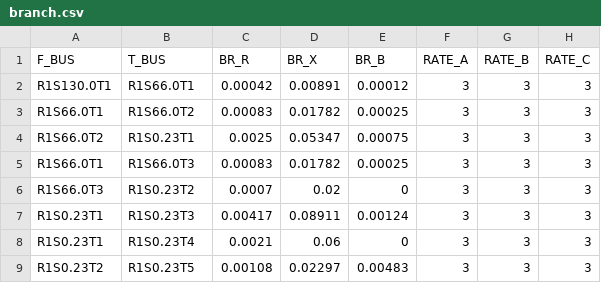
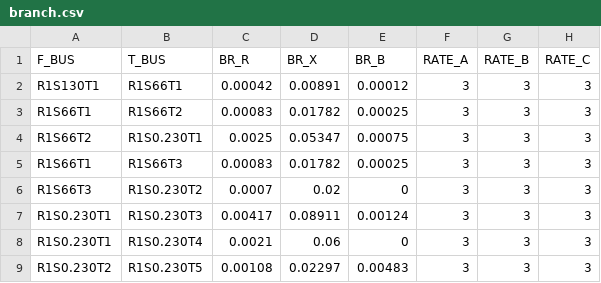
Before and after one commit to SINTEF-Power-system-asset-management/flexible_load_analysis, a CSV file: in_data/example_data/example_network_encoded/branch.csv, drawn as a sheet; only a part is shown; the diff names each change by its address in the sheet, - before the commit and + after, or states it on an @@ line.

Commit message:
Apply fixed encoding on example data

```diff
--- a/in_data/example_data/example_network_encoded/branch.csv
+++ b/in_data/example_data/example_network_encoded/branch.csv
-A2 (F_BUS): R1S130.0T1
+A2 (F_BUS): R1S130T1
-B2 (T_BUS): R1S66.0T1
+B2 (T_BUS): R1S66T1
-A3 (F_BUS): R1S66.0T1
+A3 (F_BUS): R1S66T1
-B3 (T_BUS): R1S66.0T2
+B3 (T_BUS): R1S66T2
-A4 (F_BUS): R1S66.0T2
+A4 (F_BUS): R1S66T2
-B4 (T_BUS): R1S0.23T1
+B4 (T_BUS): R1S0.230T1
-A5 (F_BUS): R1S66.0T1
+A5 (F_BUS): R1S66T1
-B5 (T_BUS): R1S66.0T3
+B5 (T_BUS): R1S66T3
-A6 (F_BUS): R1S66.0T3
+A6 (F_BUS): R1S66T3
-B6 (T_BUS): R1S0.23T2
+B6 (T_BUS): R1S0.230T2
-A7:A8 (F_BUS): R1S0.23T1
+A7:A8 (F_BUS): R1S0.230T1
-B7 (T_BUS): R1S0.23T3
+B7 (T_BUS): R1S0.230T3
-B8 (T_BUS): R1S0.23T4
+B8 (T_BUS): R1S0.230T4
-A9 (F_BUS): R1S0.23T2
+A9 (F_BUS): R1S0.230T2
-B9 (T_BUS): R1S0.23T5
+B9 (T_BUS): R1S0.230T5
```
Also changed, not shown: in_data/example_data/example_network_encoded/bus.csv, 4 other files.
